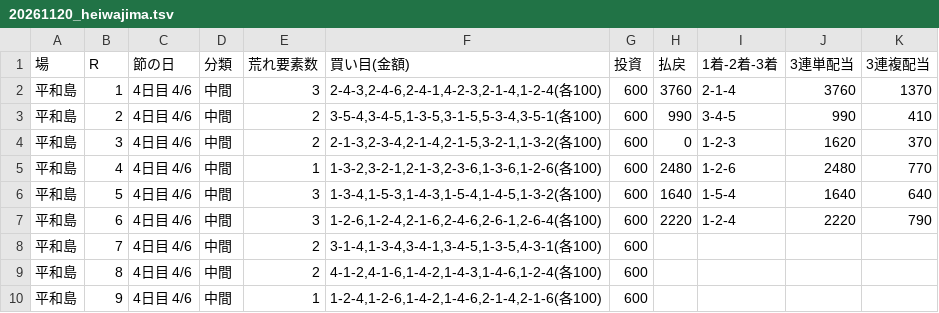
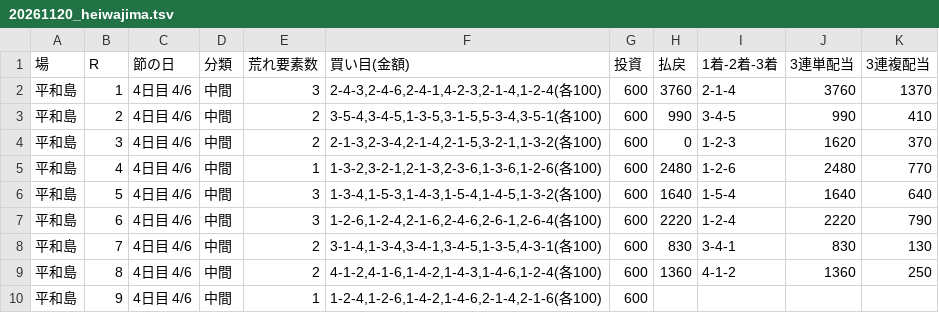
Before and after one commit to 777peipeipei-cmd/777reposi, a TSV file: notes/picks/20261120_heiwajima.tsv, drawn as a sheet.

```diff
--- a/notes/picks/20261120_heiwajima.tsv
+++ b/notes/picks/20261120_heiwajima.tsv
@@ -7,4 +7,4 @@
 平和島	6	4日目 4/6	中間	3	1-2-6,1-2-4,2-1-6,2-4-6,2-6-1,2-6-4(各100)	600	2220	1-2-4	2220	790
-平和島	7	4日目 4/6	中間	2	3-1-4,1-3-4,3-4-1,3-4-5,1-3-5,4-3-1(各100)	600				
-平和島	8	4日目 4/6	中間	2	4-1-2,4-1-6,1-4-2,1-4-3,1-4-6,1-2-4(各100)	600				
+平和島	7	4日目 4/6	中間	2	3-1-4,1-3-4,3-4-1,3-4-5,1-3-5,4-3-1(各100)	600	830	3-4-1	830	130
+平和島	8	4日目 4/6	中間	2	4-1-2,4-1-6,1-4-2,1-4-3,1-4-6,1-2-4(各100)	600	1360	4-1-2	1360	250
 平和島	9	4日目 4/6	中間	1	1-2-4,1-2-6,1-4-2,1-4-6,2-1-4,2-1-6(各100)	600				
```
